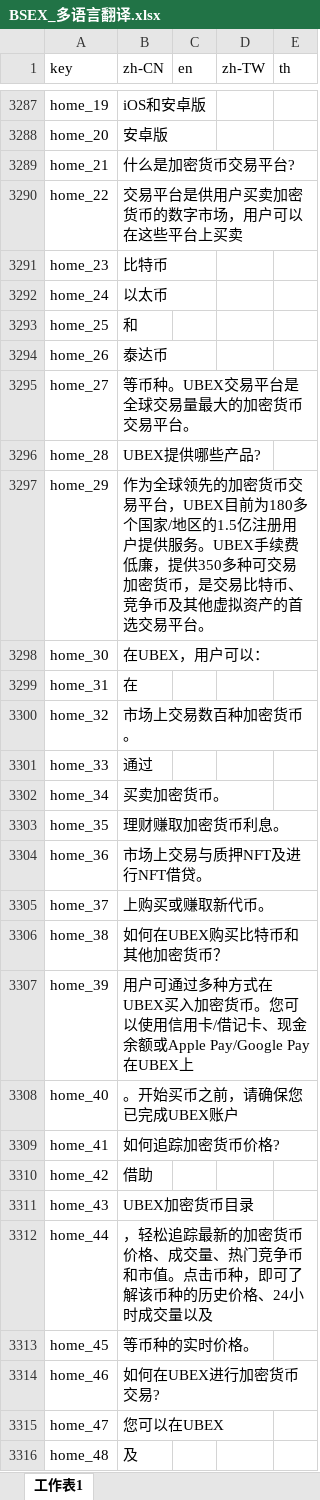
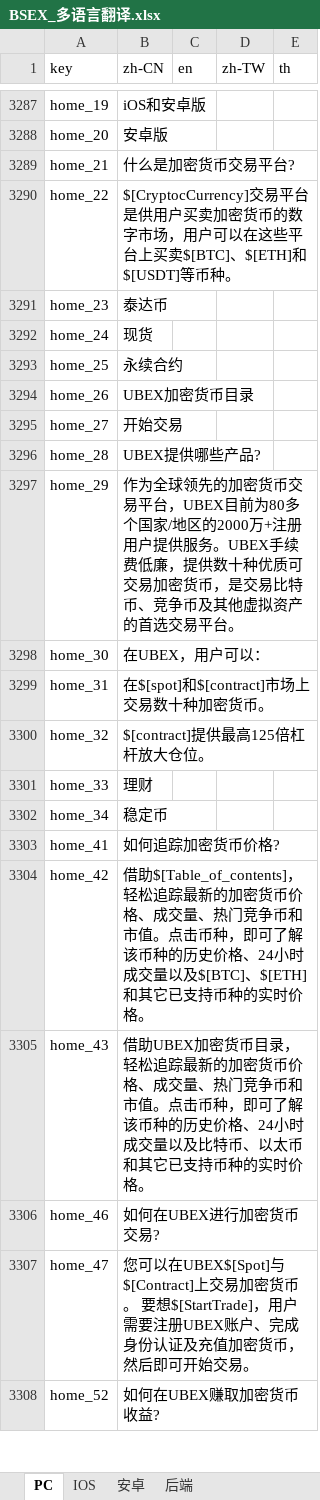
Before and after one commit to yandi111/BS-Web, an Excel workbook: src/i18n/BSEX_多语言翻译.xlsx, sheet PC, drawn as a sheet; only a part is shown, gaps mark what is left out; the shorter side is filled out with more unchanged rows; values as stored, in another font and other column widths than the file's, no borders; charts and pictures not drawn; removed rows and columns are numbered as before the commit, all else as after; the diff covers the shown part only; the diff names each change by its address in the sheet, - before the commit and + after, or states it on an @@ line.

```diff
--- a/src/i18n/BSEX_多语言翻译.xlsx (sheet PC)
+++ b/src/i18n/BSEX_多语言翻译.xlsx (sheet PC)
-sheet tab: 工作表1
+sheet tab: PC
+sheet tab: IOS
+sheet tab: 安卓
+sheet tab: 后端
-B3290 (zh-CN): 交易平台是供用户买卖加密货币的数字市场，用户可以在这些平台上买卖
+B3290 (zh-CN): $[CryptocCurrency]交易平台是供用户买卖加密货币的数字市场，用户可以在这些平台上买卖$[BTC]、$[ETH]和$[USDT]等币种。
-B3291 (zh-CN): 比特币
+B3291 (zh-CN): 泰达币
-B3292 (zh-CN): 以太币
+B3292 (zh-CN): 现货
-B3293 (zh-CN): 和
+B3293 (zh-CN): 永续合约
-B3294 (zh-CN): 泰达币
+B3294 (zh-CN): UBEX加密货币目录
-B3295 (zh-CN): 等币种。UBEX交易平台是全球交易量最大的加密货币交易平台。
+B3295 (zh-CN): 开始交易
-B3297 (zh-CN): …UBEX目前为180多个国家/地区的1.5亿注册用户提供服务。UBEX手续费低廉，提供350多种可交易加…
+B3297 (zh-CN): …UBEX目前为80多个国家/地区的2000万+注册用户提供服务。UBEX手续费低廉，提供数十种优质可交易加…
-B3299 (zh-CN): 在
+B3299 (zh-CN): 在$[spot]和$[contract]市场上交易数十种加密货币。
-B3300 (zh-CN): 市场上交易数百种加密货币。
+B3300 (zh-CN): $[contract]提供最高125倍杠杆放大仓位。
-B3301 (zh-CN): 通过
+B3301 (zh-CN): 理财
-B3302 (zh-CN): 买卖加密货币。
+B3302 (zh-CN): 稳定币
-row 3303: home_35 | 理财赚取加密货币利息。
-row 3304: home_36 | 市场上交易与质押NFT及进行NFT借贷。
-row 3305: home_37 | 上购买或赚取新代币。
-row 3306: home_38 | 如何在UBEX购买比特币和其他加密货币？
-row 3307: home_39 | 用户可通过多种方式在UBEX买入加密货币。您可以使用信用卡/借记卡、现金余额或Apple Pay/Google Pay在UBEX上
-row 3308: home_40 | 。开始买币之前，请确保您已完成UBEX账户
-B3304 (zh-CN): 借助
+B3304 (zh-CN): 借助$[Table_of_contents]，轻松追踪最新的加密货币价格、成交量、热门竞争币和市值。点击币种，即可了解该币种的历史价格、24小时成交量以及$[BTC]、$[ETH]和其它已支持币种的实时价格。
-B3305 (zh-CN): UBEX加密货币目录
+B3305 (zh-CN): 借助UBEX加密货币目录，轻松追踪最新的加密货币价格、成交量、热门竞争币和市值。点击币种，即可了解该币种的历史价格、24小时成交量以及比特币、以太币和其它已支持币种的实时价格。
-row 3312: home_44 | ，轻松追踪最新的加密货币价格、成交量、热门竞争币和市值。点击币种，即可了解该币种的历史价格、24小时成交量以及
-row 3313: home_45 | 等币种的实时价格。
-B3307 (zh-CN): 您可以在UBEX
+B3307 (zh-CN): 您可以在UBEX$[Spot]与$[Contract]上交易加密货币。 要想$[StartTrade]，用户需要注册UBEX账户、完成身份认证及充值加密货币，然后即可开始交易。
-row 3316: home_48 | 及
```
Also changed, not shown: 92 added rows, 6 removed rows and 7 edited cells elsewhere in this sheet, charts or pictures, 24 other files.
